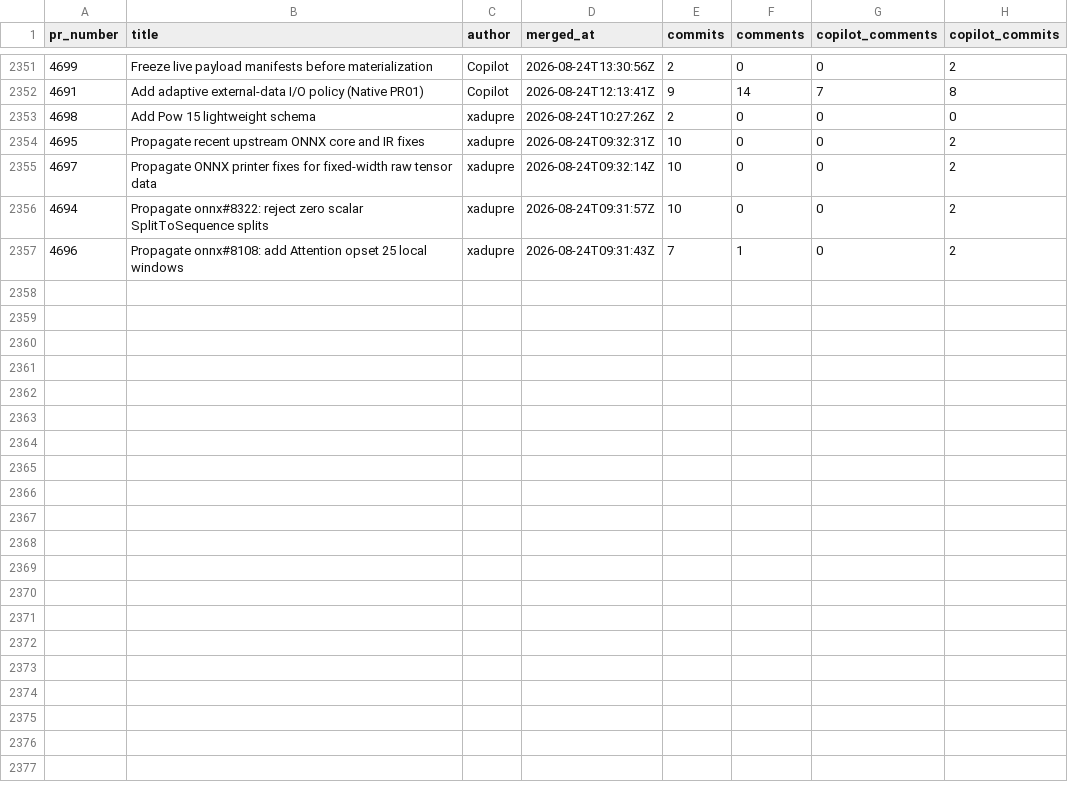
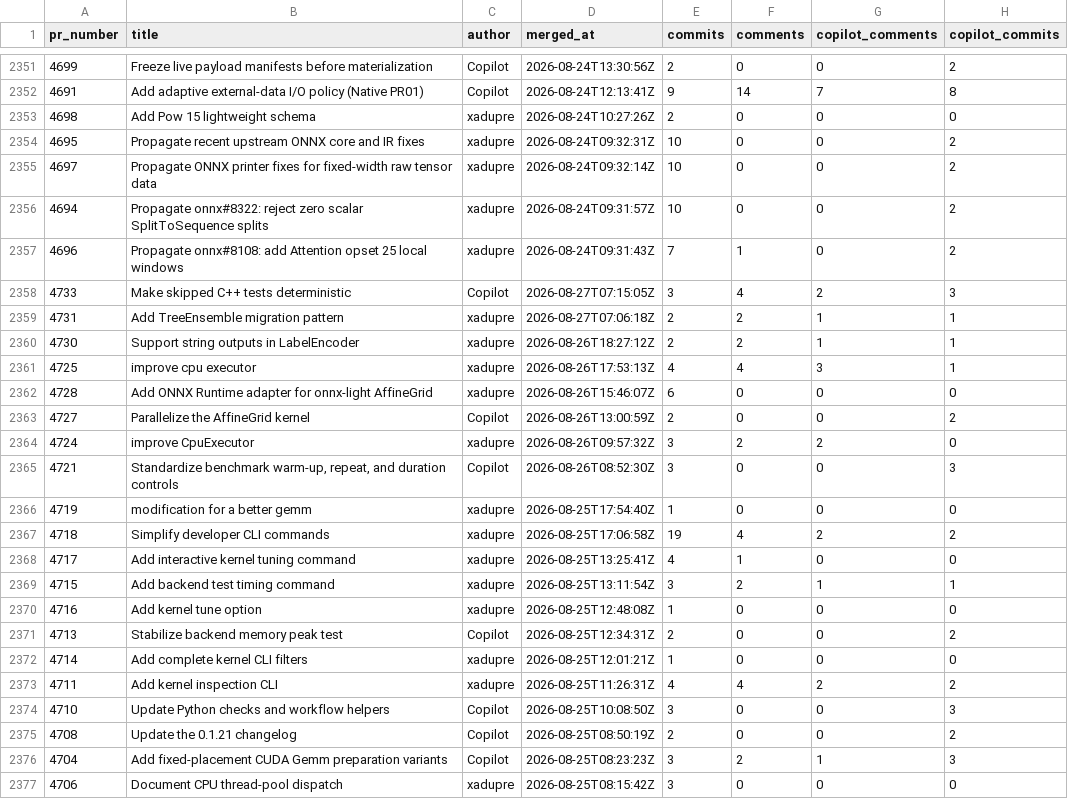
Before and after one commit to xadupre/xadupre.github.io, a CSV file: cache_data/onnx-light/pr_stats.csv, drawn as a sheet; only a part is shown, gaps mark what is left out.

```diff
--- a/cache_data/onnx-light/pr_stats.csv
+++ b/cache_data/onnx-light/pr_stats.csv
@@ -2357 +2357,21 @@ pr_number,title,author,merged_at,commits,comments,copilot_comments,copilot_commi
 4696,Propagate onnx#8108: add Attention opset 25 local windows,xadupre,2026-08-24T09:31:43Z,7,1,0,2
+4733,Make skipped C++ tests deterministic,Copilot,2026-08-27T07:15:05Z,3,4,2,3
+4731,Add TreeEnsemble migration pattern,xadupre,2026-08-27T07:06:18Z,2,2,1,1
+4730,Support string outputs in LabelEncoder,xadupre,2026-08-26T18:27:12Z,2,2,1,1
+4725,improve cpu executor,xadupre,2026-08-26T17:53:13Z,4,4,3,1
+4728,Add ONNX Runtime adapter for onnx-light AffineGrid,xadupre,2026-08-26T15:46:07Z,6,0,0,0
+4727,Parallelize the AffineGrid kernel,Copilot,2026-08-26T13:00:59Z,2,0,0,2
+4724,improve CpuExecutor,xadupre,2026-08-26T09:57:32Z,3,2,2,0
+4721,"Standardize benchmark warm-up, repeat, and duration controls",Copilot,2026-08-26T08:52:30Z,3,0,0,3
+4719,modification for a better gemm,xadupre,2026-08-25T17:54:40Z,1,0,0,0
+4718,Simplify developer CLI commands,xadupre,2026-08-25T17:06:58Z,19,4,2,2
+4717,Add interactive kernel tuning command,xadupre,2026-08-25T13:25:41Z,4,1,0,0
+4715,Add backend test timing command,xadupre,2026-08-25T13:11:54Z,3,2,1,1
+4716,Add kernel tune option,xadupre,2026-08-25T12:48:08Z,1,0,0,0
+4713,Stabilize backend memory peak test,Copilot,2026-08-25T12:34:31Z,2,0,0,2
+4714,Add complete kernel CLI filters,xadupre,2026-08-25T12:01:21Z,1,0,0,0
+4711,Add kernel inspection CLI,xadupre,2026-08-25T11:26:31Z,4,4,2,2
+4710,Update Python checks and workflow helpers,Copilot,2026-08-25T10:08:50Z,3,0,0,3
+4708,Update the 0.1.21 changelog,Copilot,2026-08-25T08:50:19Z,2,0,0,2
+4704,Add fixed-placement CUDA Gemm preparation variants,Copilot,2026-08-25T08:23:23Z,3,2,1,3
+4706,Document CPU thread-pool dispatch,xadupre,2026-08-25T08:15:42Z,3,0,0,0
```
Also changed, not shown: cache_data/onnx-light-cpu/pr_stats.csv.
